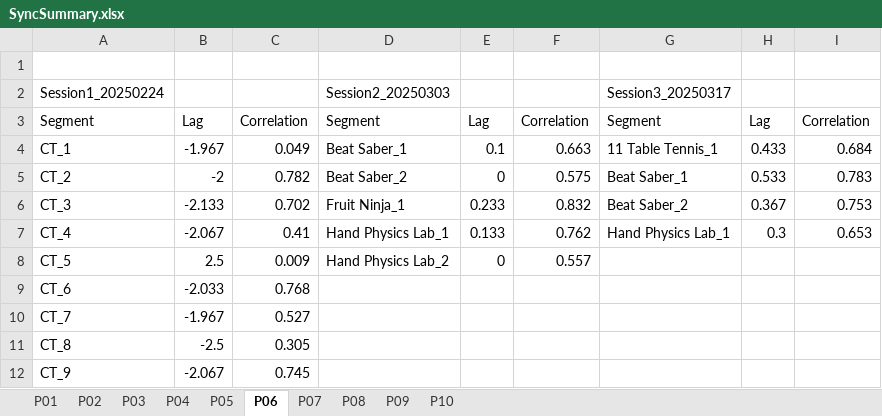
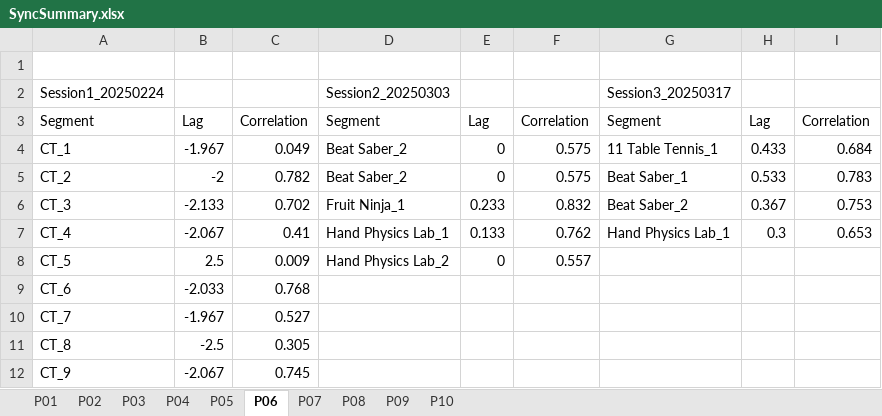
Before and after one commit to lrlcardoso/DataSynchronization, an Excel workbook: SyncSummary.xlsx, sheet P06, drawn as a sheet; values as stored, in another font and other column widths than the file's, no borders; the diff names each change by its address in the sheet, - before the commit and + after, or states it on an @@ line.

```diff
--- a/SyncSummary.xlsx (sheet P06)
+++ b/SyncSummary.xlsx (sheet P06)
-D4: Beat Saber_1
+D4: Beat Saber_2
-E4: 0.1
+E4: 0
-F4: 0.663
+F4: 0.575
```
Also changed, not shown: 1 other file.
